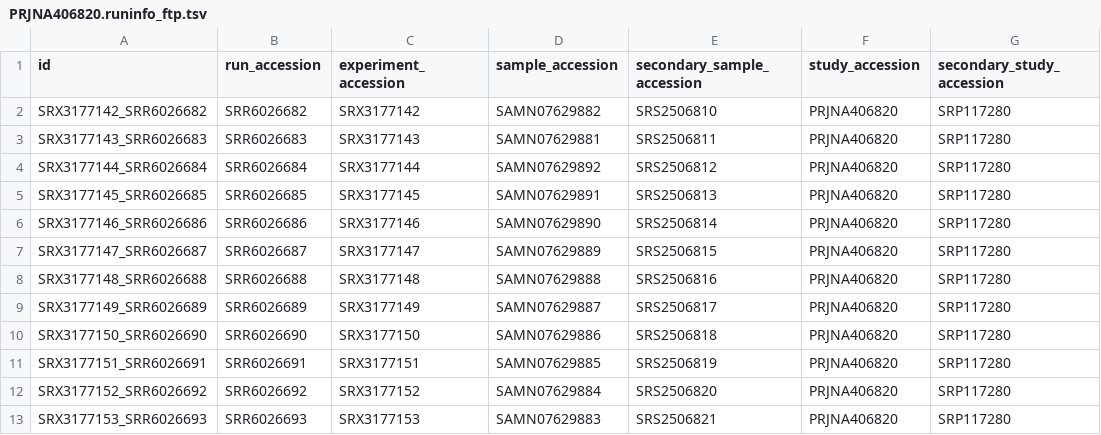
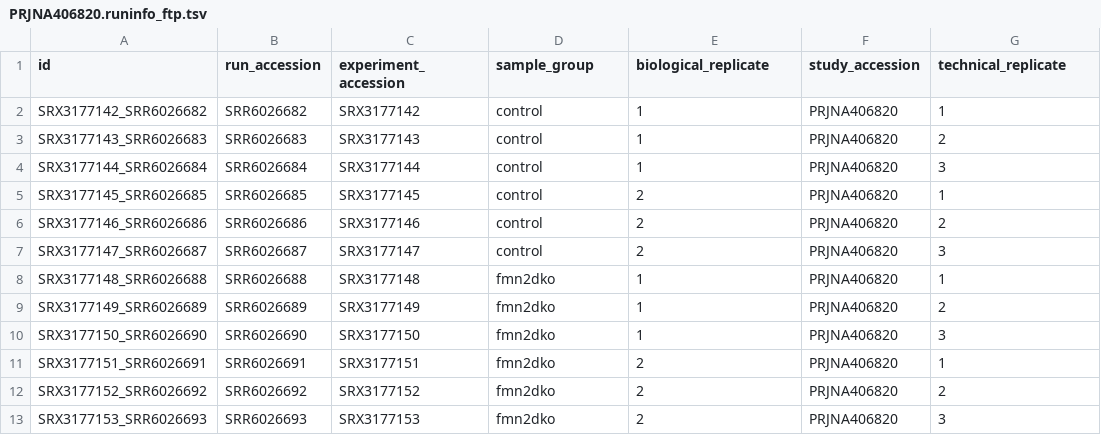
Before and after one commit to andresgordoortiz/oocyte_fmn2_spire_pladb_crg_AlJord_Irimia, a TSV file: data/raw/fmn2dko/metadata/PRJNA406820.runinfo_ftp.tsv, drawn as a sheet; only a part is shown; the diff names each change by its address in the sheet, - before the commit and + after, or states it on an @@ line.

```diff
--- a/data/raw/fmn2dko/metadata/PRJNA406820.runinfo_ftp.tsv
+++ b/data/raw/fmn2dko/metadata/PRJNA406820.runinfo_ftp.tsv
-D1: sample_accession
+D1: sample_group
-E1: secondary_sample_accession
+E1: biological_replicate
-G1: secondary_study_accession
+G1: technical_replicate
-D2 (sample_group): SAMN07629882
+D2 (sample_group): control
-E2 (biological_replicate): SRS2506810
+E2 (biological_replicate): 1
-G2 (technical_replicate): SRP117280
+G2 (technical_replicate): 1
-D3 (sample_group): SAMN07629881
+D3 (sample_group): control
-E3 (biological_replicate): SRS2506811
+E3 (biological_replicate): 1
-G3 (technical_replicate): SRP117280
+G3 (technical_replicate): 2
-D4 (sample_group): SAMN07629892
+D4 (sample_group): control
-E4 (biological_replicate): SRS2506812
+E4 (biological_replicate): 1
-G4 (technical_replicate): SRP117280
+G4 (technical_replicate): 3
-D5 (sample_group): SAMN07629891
+D5 (sample_group): control
-E5 (biological_replicate): SRS2506813
+E5 (biological_replicate): 2
-G5 (technical_replicate): SRP117280
+G5 (technical_replicate): 1
-D6 (sample_group): SAMN07629890
+D6 (sample_group): control
-E6 (biological_replicate): SRS2506814
+E6 (biological_replicate): 2
-G6 (technical_replicate): SRP117280
+G6 (technical_replicate): 2
-D7 (sample_group): SAMN07629889
+D7 (sample_group): control
-E7 (biological_replicate): SRS2506815
+E7 (biological_replicate): 2
-G7 (technical_replicate): SRP117280
+G7 (technical_replicate): 3
-D8 (sample_group): SAMN07629888
+D8 (sample_group): fmn2dko
-E8 (biological_replicate): SRS2506816
+E8 (biological_replicate): 1
-G8 (technical_replicate): SRP117280
+G8 (technical_replicate): 1
-D9 (sample_group): SAMN07629887
+D9 (sample_group): fmn2dko
-E9 (biological_replicate): SRS2506817
+E9 (biological_replicate): 1
-G9 (technical_replicate): SRP117280
+G9 (technical_replicate): 2
-D10 (sample_group): SAMN07629886
+D10 (sample_group): fmn2dko
-E10 (biological_replicate): SRS2506818
+E10 (biological_replicate): 1
-G10 (technical_replicate): SRP117280
+G10 (technical_replicate): 3
-D11 (sample_group): SAMN07629885
+D11 (sample_group): fmn2dko
-E11 (biological_replicate): SRS2506819
+E11 (biological_replicate): 2
-G11 (technical_replicate): SRP117280
+G11 (technical_replicate): 1
-D12 (sample_group): SAMN07629884
+D12 (sample_group): fmn2dko
-E12 (biological_replicate): SRS2506820
+E12 (biological_replicate): 2
-G12 (technical_replicate): SRP117280
+G12 (technical_replicate): 2
-D13 (sample_group): SAMN07629883
+D13 (sample_group): fmn2dko
-E13 (biological_replicate): SRS2506821
+E13 (biological_replicate): 2
-G13 (technical_replicate): SRP117280
+G13 (technical_replicate): 3
```
